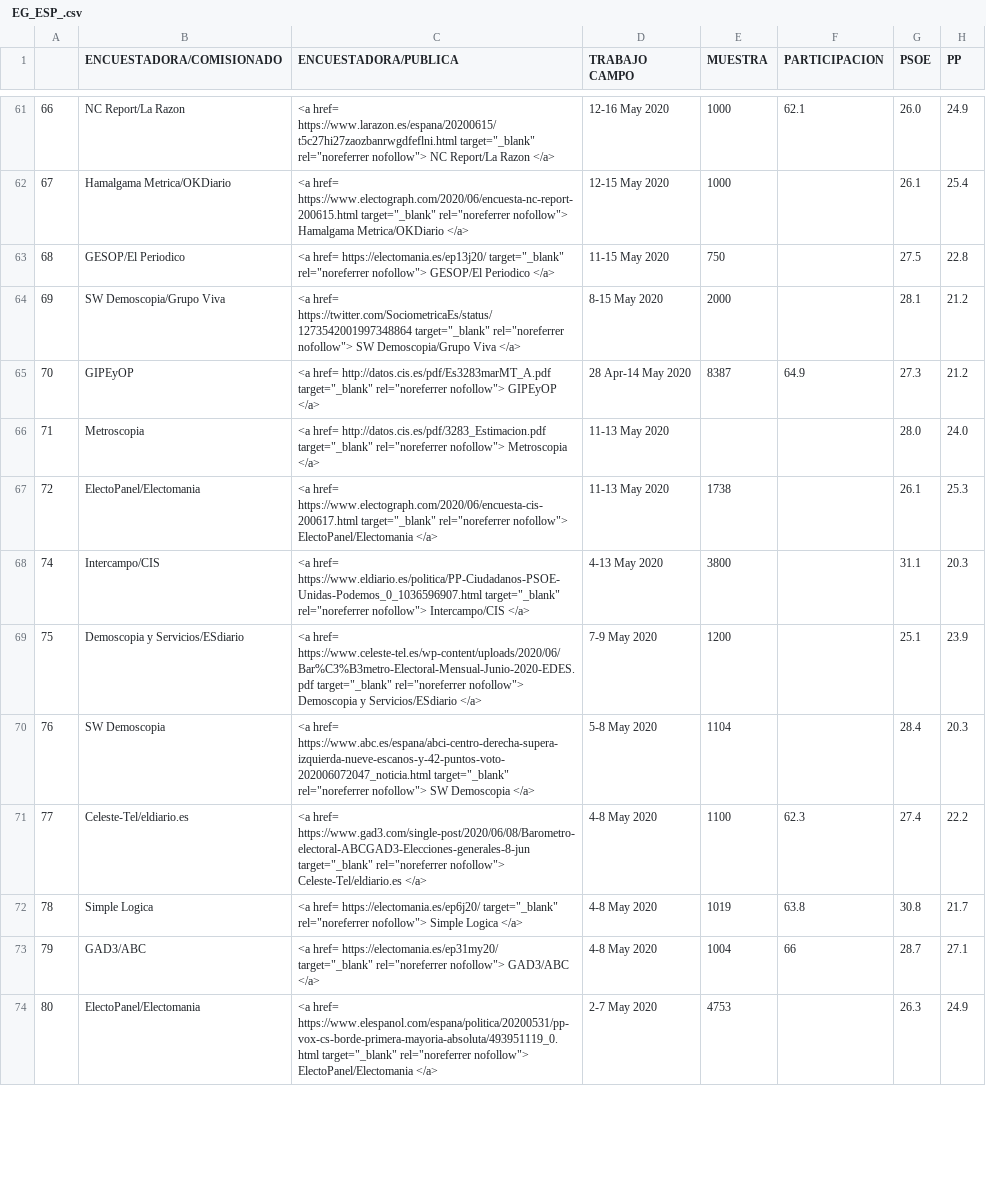
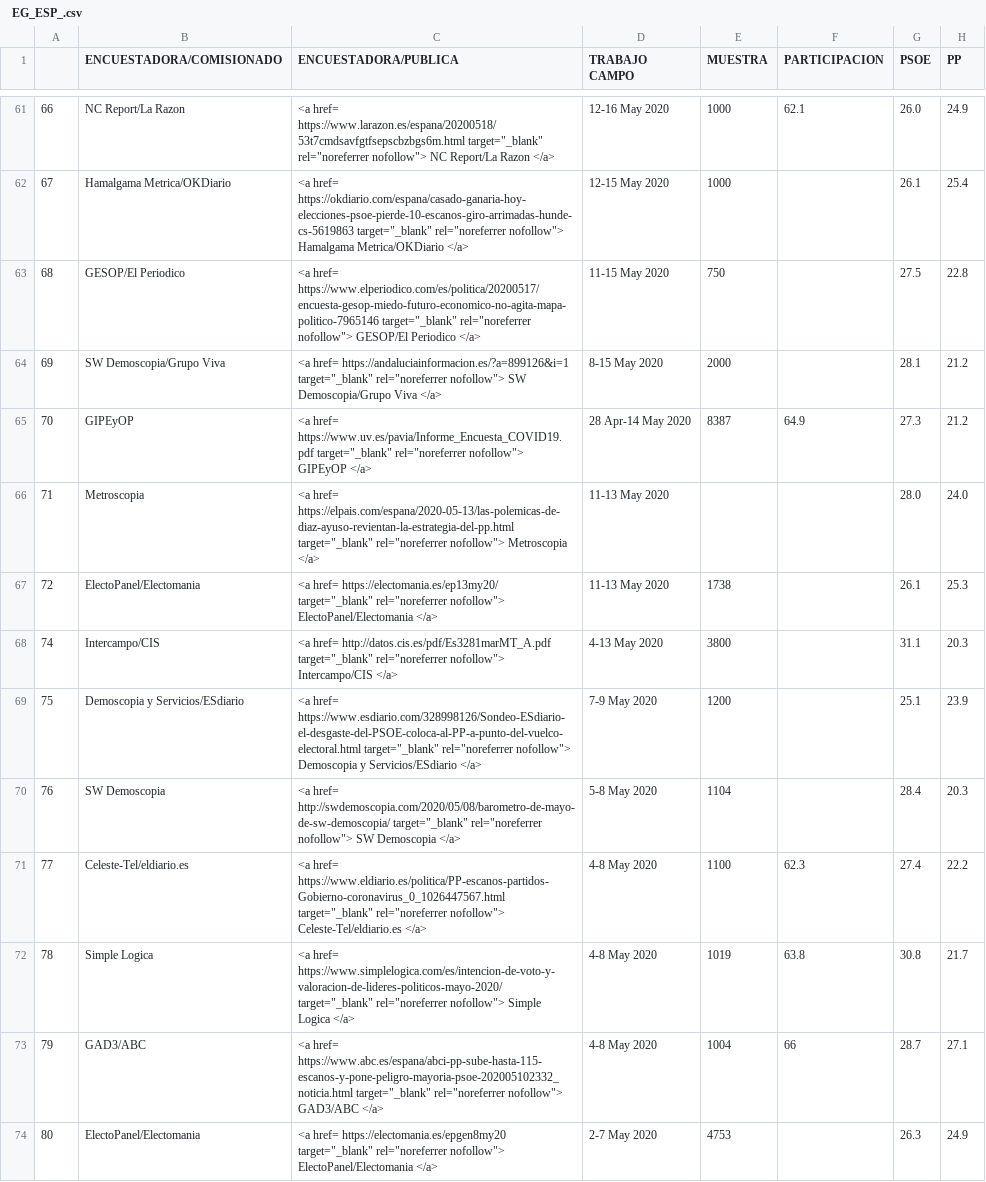
Before and after one commit to endikasatu/encuestas-elecciones-esp, a CSV file: encuestas/ EG_ESP_.csv, drawn as a sheet; only a part is shown, gaps mark what is left out; the diff covers the shown part only; the diff names each change by its address in the sheet, - before the commit and + after, or states it on an @@ line.

```diff
--- a/encuestas/ EG_ESP_.csv
+++ b/encuestas/ EG_ESP_.csv
-C61 (ENCUESTADORA/PUBLICA): <a href= https://www.larazon.es/espana/20200615/t5c27hi27zaozbanrwgdfeflni.html target="_blank" rel="noreferrer…
+C61 (ENCUESTADORA/PUBLICA): <a href= https://www.larazon.es/espana/20200518/53t7cmdsavfgtfsepscbzbgs6m.html target="_blank" rel="noreferrer…
-C62 (ENCUESTADORA/PUBLICA): <a href= https://www.electograph.com/2020/06/encuesta-nc-report-200615.html target="_blank" rel="noreferrer…
+C62 (ENCUESTADORA/PUBLICA): <a href= https://okdiario.com/espana/casado-ganaria-hoy-elecciones-psoe-pierde-10-escanos-giro-arrimadas-hunde-cs-5619863 target="_blank" rel="noreferrer…
-C63 (ENCUESTADORA/PUBLICA): <a href= https://electomania.es/ep13j20/ target="_blank" rel="noreferrer…
+C63 (ENCUESTADORA/PUBLICA): <a href= https://www.elperiodico.com/es/politica/20200517/encuesta-gesop-miedo-futuro-economico-no-agita-mapa-politico-7965146 target="_blank" rel="noreferrer…
-C64 (ENCUESTADORA/PUBLICA): <a href= https://twitter.com/SociometricaEs/status/1273542001997348864 target="_blank" rel="noreferrer…
+C64 (ENCUESTADORA/PUBLICA): <a href= https://andaluciainformacion.es/?a=899126&i=1 target="_blank" rel="noreferrer…
-C65 (ENCUESTADORA/PUBLICA): <a href= http://datos.cis.es/pdf/Es3283marMT_A.pdf target="_blank" rel="noreferrer…
+C65 (ENCUESTADORA/PUBLICA): <a href= https://www.uv.es/pavia/Informe_Encuesta_COVID19.pdf target="_blank" rel="noreferrer…
-C66 (ENCUESTADORA/PUBLICA): <a href= http://datos.cis.es/pdf/3283_Estimacion.pdf target="_blank" rel="noreferrer…
+C66 (ENCUESTADORA/PUBLICA): <a href= https://elpais.com/espana/2020-05-13/las-polemicas-de-diaz-ayuso-revientan-la-estrategia-del-pp.html target="_blank" rel="noreferrer…
-C67 (ENCUESTADORA/PUBLICA): <a href= https://www.electograph.com/2020/06/encuesta-cis-200617.html target="_blank" rel="noreferrer…
+C67 (ENCUESTADORA/PUBLICA): <a href= https://electomania.es/ep13my20/ target="_blank" rel="noreferrer…
-C68 (ENCUESTADORA/PUBLICA): <a href= https://www.eldiario.es/politica/PP-Ciudadanos-PSOE-Unidas-Podemos_0_1036596907.html target="_blank" rel="noreferrer…
+C68 (ENCUESTADORA/PUBLICA): <a href= http://datos.cis.es/pdf/Es3281marMT_A.pdf target="_blank" rel="noreferrer…
-C69 (ENCUESTADORA/PUBLICA): <a href= https://www.celeste-tel.es/wp-content/uploads/2020/06/Bar%C3%B3metro-Electoral-Mensual-Junio-2020-EDES.pdf target="_blank" rel="noreferrer…
+C69 (ENCUESTADORA/PUBLICA): <a href= https://www.esdiario.com/328998126/Sondeo-ESdiario-el-desgaste-del-PSOE-coloca-al-PP-a-punto-del-vuelco-electoral.html target="_blank" rel="noreferrer…
-C70 (ENCUESTADORA/PUBLICA): <a href= https://www.abc.es/espana/abci-centro-derecha-supera-izquierda-nueve-escanos-y-42-puntos-voto-202006072047_noticia.html target="_blank" rel="noreferrer…
+C70 (ENCUESTADORA/PUBLICA): <a href= http://swdemoscopia.com/2020/05/08/barometro-de-mayo-de-sw-demoscopia/ target="_blank" rel="noreferrer…
-C71 (ENCUESTADORA/PUBLICA): <a href= https://www.gad3.com/single-post/2020/06/08/Barometro-electoral-ABCGAD3-Elecciones-generales-8-jun target="_blank" rel="noreferrer…
+C71 (ENCUESTADORA/PUBLICA): <a href= https://www.eldiario.es/politica/PP-escanos-partidos-Gobierno-coronavirus_0_1026447567.html target="_blank" rel="noreferrer…
-C72 (ENCUESTADORA/PUBLICA): <a href= https://electomania.es/ep6j20/ target="_blank" rel="noreferrer…
+C72 (ENCUESTADORA/PUBLICA): <a href= https://www.simplelogica.com/es/intencion-de-voto-y-valoracion-de-lideres-politicos-mayo-2020/ target="_blank" rel="noreferrer…
-C73 (ENCUESTADORA/PUBLICA): <a href= https://electomania.es/ep31my20/ target="_blank" rel="noreferrer…
+C73 (ENCUESTADORA/PUBLICA): <a href= https://www.abc.es/espana/abci-pp-sube-hasta-115-escanos-y-pone-peligro-mayoria-psoe-202005102332_noticia.html target="_blank" rel="noreferrer…
-C74 (ENCUESTADORA/PUBLICA): <a href= https://www.elespanol.com/espana/politica/20200531/pp-vox-cs-borde-primera-mayoria-absoluta/493951119_0.html target="_blank" rel="noreferrer…
+C74 (ENCUESTADORA/PUBLICA): <a href= https://electomania.es/epgen8my20 target="_blank" rel="noreferrer…
```
Also changed, not shown: 120 edited cells elsewhere in this file.
